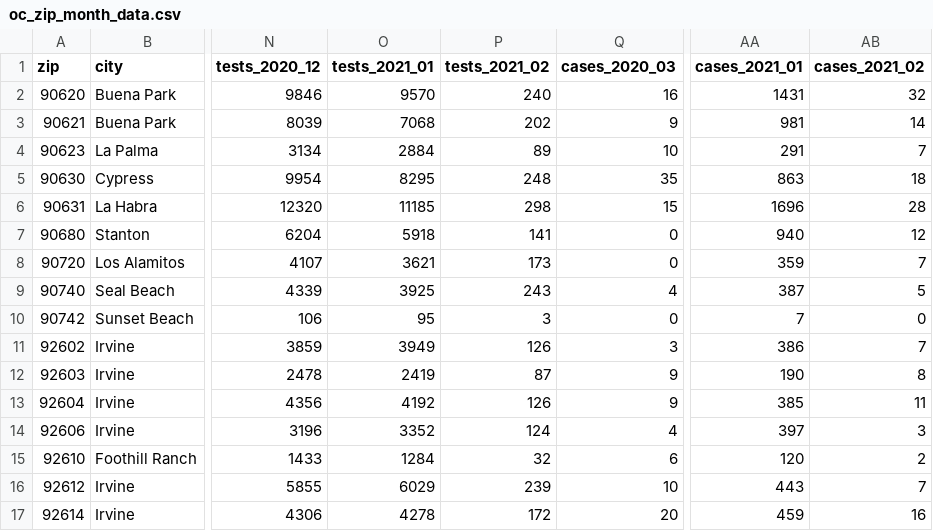
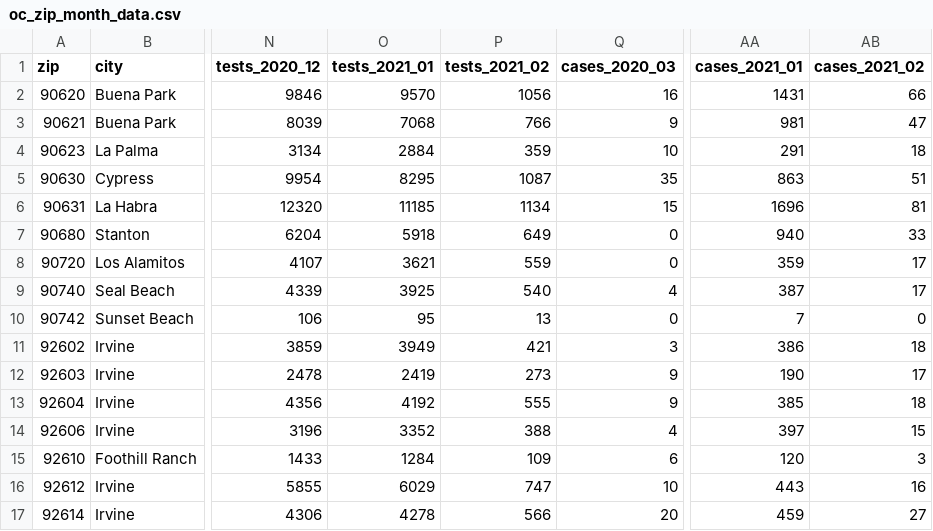
Before and after one commit to damonbayer/uci_covid19_dashboard, a CSV file: data/oc_zip_month_data.csv, drawn as a sheet; only a part is shown, gaps mark what is left out; the diff covers the shown part only; the diff names each change by its address in the sheet, - before the commit and + after, or states it on an @@ line.

Commit message:
Fixed 2021-02-08 City Data

```diff
--- a/data/oc_zip_month_data.csv
+++ b/data/oc_zip_month_data.csv
-P2 (tests_2021_02): 240
+P2 (tests_2021_02): 1056
-AB2 (cases_2021_02): 32
+AB2 (cases_2021_02): 66
-P3 (tests_2021_02): 202
+P3 (tests_2021_02): 766
-AB3 (cases_2021_02): 14
+AB3 (cases_2021_02): 47
-P4 (tests_2021_02): 89
+P4 (tests_2021_02): 359
-AB4 (cases_2021_02): 7
+AB4 (cases_2021_02): 18
-P5 (tests_2021_02): 248
+P5 (tests_2021_02): 1087
-AB5 (cases_2021_02): 18
+AB5 (cases_2021_02): 51
-P6 (tests_2021_02): 298
+P6 (tests_2021_02): 1134
-AB6 (cases_2021_02): 28
+AB6 (cases_2021_02): 81
-P7 (tests_2021_02): 141
+P7 (tests_2021_02): 649
-AB7 (cases_2021_02): 12
+AB7 (cases_2021_02): 33
-P8 (tests_2021_02): 173
+P8 (tests_2021_02): 559
-AB8 (cases_2021_02): 7
+AB8 (cases_2021_02): 17
-P9 (tests_2021_02): 243
+P9 (tests_2021_02): 540
-AB9 (cases_2021_02): 5
+AB9 (cases_2021_02): 17
-P10 (tests_2021_02): 3
+P10 (tests_2021_02): 13
-P11 (tests_2021_02): 126
+P11 (tests_2021_02): 421
-AB11 (cases_2021_02): 7
+AB11 (cases_2021_02): 18
-P12 (tests_2021_02): 87
+P12 (tests_2021_02): 273
-AB12 (cases_2021_02): 8
+AB12 (cases_2021_02): 17
-P13 (tests_2021_02): 126
+P13 (tests_2021_02): 555
-AB13 (cases_2021_02): 11
+AB13 (cases_2021_02): 18
-P14 (tests_2021_02): 124
+P14 (tests_2021_02): 388
-AB14 (cases_2021_02): 3
+AB14 (cases_2021_02): 15
-P15 (tests_2021_02): 32
+P15 (tests_2021_02): 109
-AB15 (cases_2021_02): 2
+AB15 (cases_2021_02): 3
-P16 (tests_2021_02): 239
+P16 (tests_2021_02): 747
-AB16 (cases_2021_02): 7
+AB16 (cases_2021_02): 16
-P17 (tests_2021_02): 172
+P17 (tests_2021_02): 566
-AB17 (cases_2021_02): 16
+AB17 (cases_2021_02): 27
```
Also changed, not shown: 136 edited cells elsewhere in this file, 1 other file.
